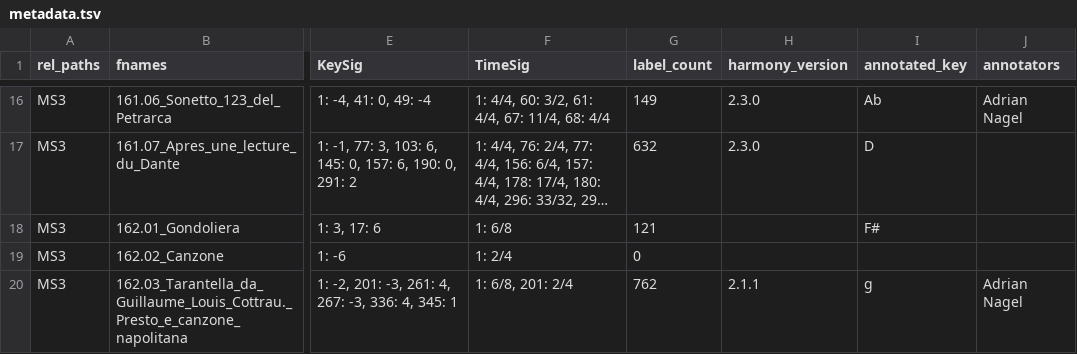
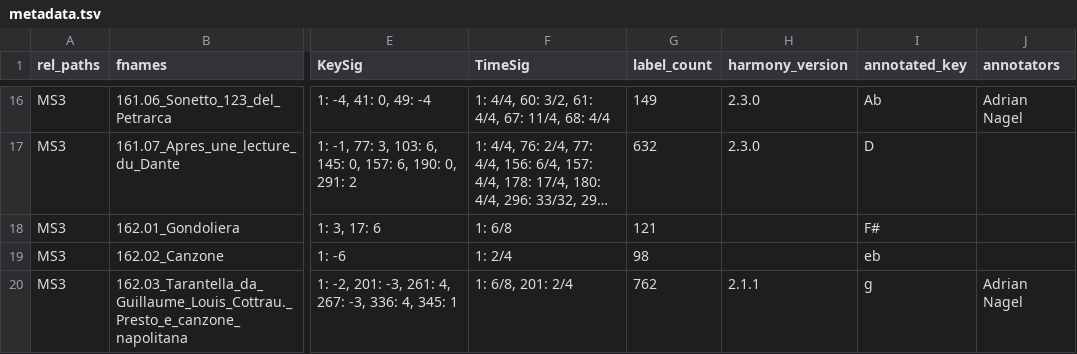
Before and after one commit to DCMLab/liszt_pelerinage, a TSV file: metadata.tsv, drawn as a sheet; only a part is shown, gaps mark what is left out; long unchanged cells end in …; the diff names each change by its address in the sheet, - before the commit and + after, or states it on an @@ line.

```diff
--- a/metadata.tsv
+++ b/metadata.tsv
-G19 (label_count): 0
+G19 (label_count): 98
-I19 (annotated_key): (empty)
+I19 (annotated_key): eb
```
Also changed, not shown: notes/162.02_Canzone.tsv, 2 other files.
